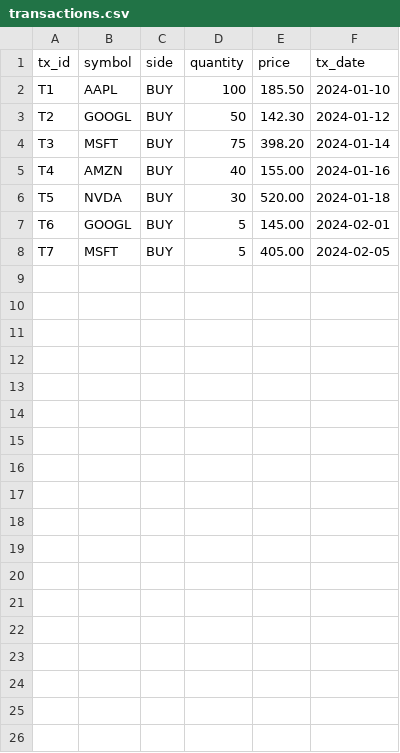
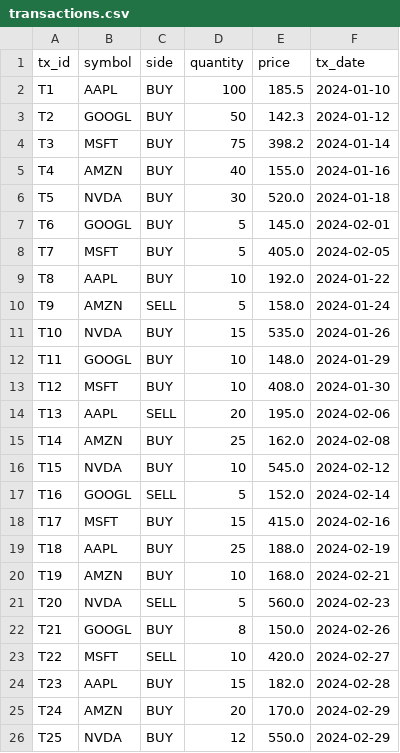
Before and after one commit to LumaxTechnologies/BQ-Features, a CSV file: src/bq_features/demo_data/transactions.csv, drawn as a sheet.

Commit message:
update demo data

```diff
--- a/src/bq_features/demo_data/transactions.csv
+++ b/src/bq_features/demo_data/transactions.csv
@@ -1,8 +1,26 @@
 tx_id,symbol,side,quantity,price,tx_date
-T1,AAPL,BUY,100,185.50,2024-01-10
-T2,GOOGL,BUY,50,142.30,2024-01-12
-T3,MSFT,BUY,75,398.20,2024-01-14
-T4,AMZN,BUY,40,155.00,2024-01-16
-T5,NVDA,BUY,30,520.00,2024-01-18
-T6,GOOGL,BUY,5,145.00,2024-02-01
-T7,MSFT,BUY,5,405.00,2024-02-05
+T1,AAPL,BUY,100,185.5,2024-01-10
+T2,GOOGL,BUY,50,142.3,2024-01-12
+T3,MSFT,BUY,75,398.2,2024-01-14
+T4,AMZN,BUY,40,155.0,2024-01-16
+T5,NVDA,BUY,30,520.0,2024-01-18
+T6,GOOGL,BUY,5,145.0,2024-02-01
+T7,MSFT,BUY,5,405.0,2024-02-05
+T8,AAPL,BUY,10,192.0,2024-01-22
+T9,AMZN,SELL,5,158.0,2024-01-24
+T10,NVDA,BUY,15,535.0,2024-01-26
+T11,GOOGL,BUY,10,148.0,2024-01-29
+T12,MSFT,BUY,10,408.0,2024-01-30
+T13,AAPL,SELL,20,195.0,2024-02-06
+T14,AMZN,BUY,25,162.0,2024-02-08
+T15,NVDA,BUY,10,545.0,2024-02-12
+T16,GOOGL,SELL,5,152.0,2024-02-14
+T17,MSFT,BUY,15,415.0,2024-02-16
+T18,AAPL,BUY,25,188.0,2024-02-19
+T19,AMZN,BUY,10,168.0,2024-02-21
+T20,NVDA,SELL,5,560.0,2024-02-23
+T21,GOOGL,BUY,8,150.0,2024-02-26
+T22,MSFT,SELL,10,420.0,2024-02-27
+T23,AAPL,BUY,15,182.0,2024-02-28
+T24,AMZN,BUY,20,170.0,2024-02-29
+T25,NVDA,BUY,12,550.0,2024-02-29
```
Also changed, not shown: src/bq_features/demo_data/portfolio_holdings.csv, 4 other files.
